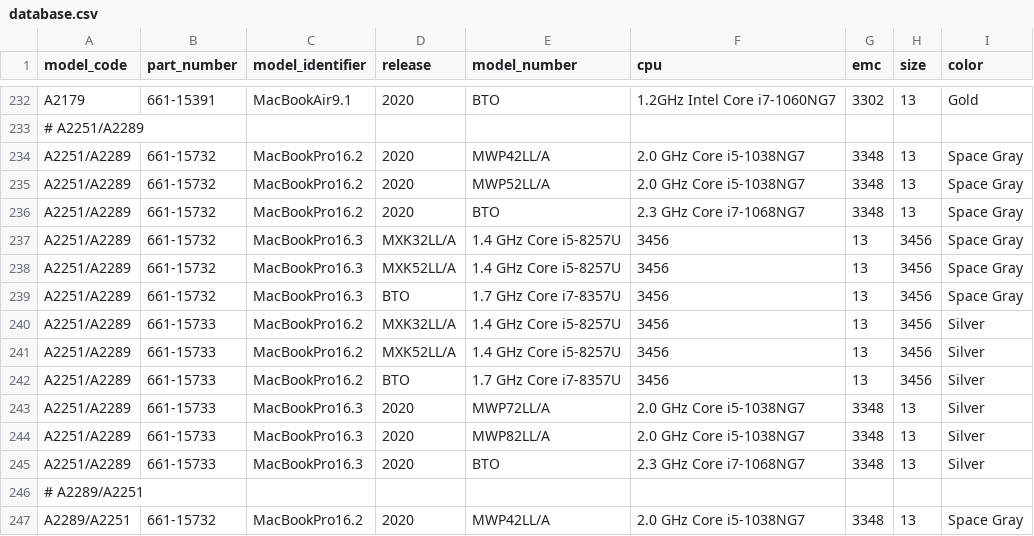
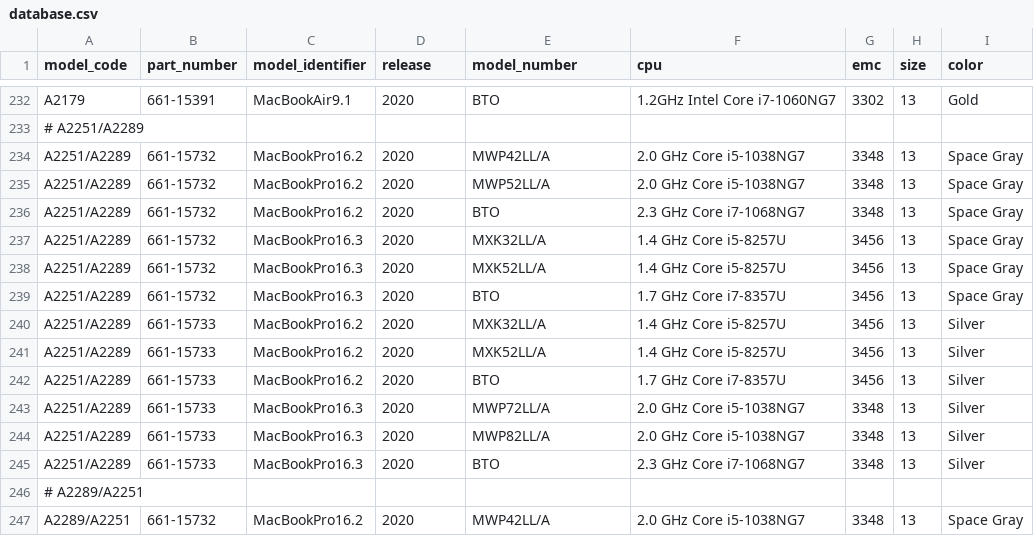
Before and after one commit to jeffreyfrederick/macmatch, a CSV file: database.csv, drawn as a sheet; only a part is shown, gaps mark what is left out; the diff covers the shown part only.

```diff
--- a/database.csv
+++ b/database.csv
@@ -236,8 +236,8 @@ A2251/A2289,661-15732,MacBookPro16.2,2020,MWP52LL/A,2.0 GHz Core i5-1038NG7,3348
 A2251/A2289,661-15732,MacBookPro16.2,2020,BTO,2.3 GHz Core i7-1068NG7,3348,13,Space Gray
-A2251/A2289,661-15732,MacBookPro16.3,MXK32LL/A,1.4 GHz Core i5-8257U,3456,13,3456,Space Gray
-A2251/A2289,661-15732,MacBookPro16.3,MXK52LL/A,1.4 GHz Core i5-8257U,3456,13,3456,Space Gray
-A2251/A2289,661-15732,MacBookPro16.3,BTO,1.7 GHz Core i7-8357U,3456,13,3456,Space Gray
-A2251/A2289,661-15733,MacBookPro16.2,MXK32LL/A,1.4 GHz Core i5-8257U,3456,13,3456,Silver
-A2251/A2289,661-15733,MacBookPro16.2,MXK52LL/A,1.4 GHz Core i5-8257U,3456,13,3456,Silver
-A2251/A2289,661-15733,MacBookPro16.2,BTO,1.7 GHz Core i7-8357U,3456,13,3456,Silver
+A2251/A2289,661-15732,MacBookPro16.3,2020,MXK32LL/A,1.4 GHz Core i5-8257U,3456,13,Space Gray
+A2251/A2289,661-15732,MacBookPro16.3,2020,MXK52LL/A,1.4 GHz Core i5-8257U,3456,13,Space Gray
+A2251/A2289,661-15732,MacBookPro16.3,2020,BTO,1.7 GHz Core i7-8357U,3456,13,Space Gray
+A2251/A2289,661-15733,MacBookPro16.2,2020,MXK32LL/A,1.4 GHz Core i5-8257U,3456,13,Silver
+A2251/A2289,661-15733,MacBookPro16.2,2020,MXK52LL/A,1.4 GHz Core i5-8257U,3456,13,Silver
+A2251/A2289,661-15733,MacBookPro16.2,2020,BTO,1.7 GHz Core i7-8357U,3456,13,Silver
 A2251/A2289,661-15733,MacBookPro16.3,2020,MWP72LL/A,2.0 GHz Core i5-1038NG7,3348,13,Silver
```
Also changed, not shown: 30 edited cells elsewhere in this file.
